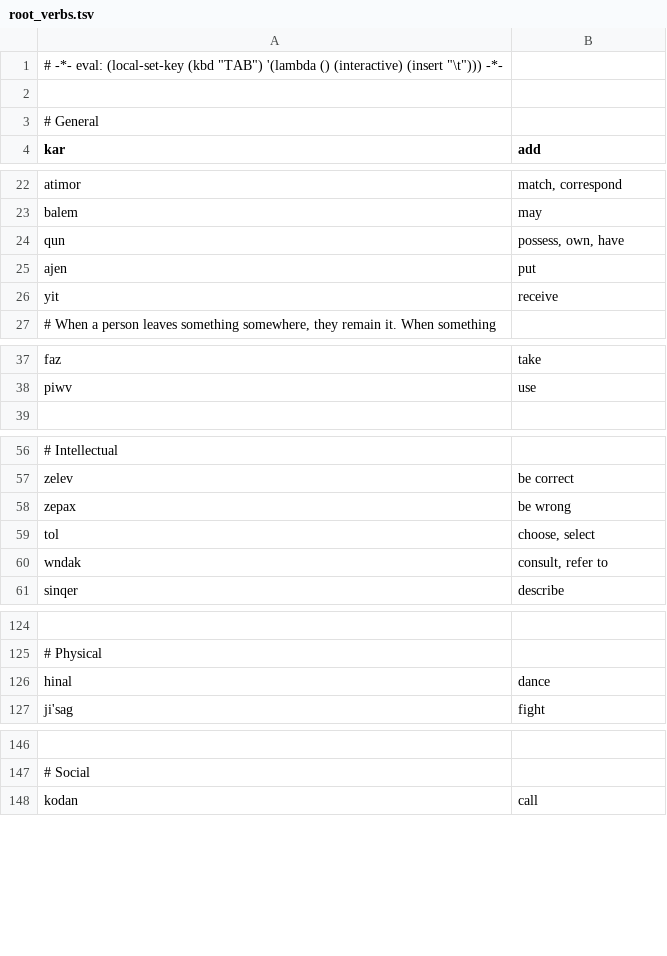
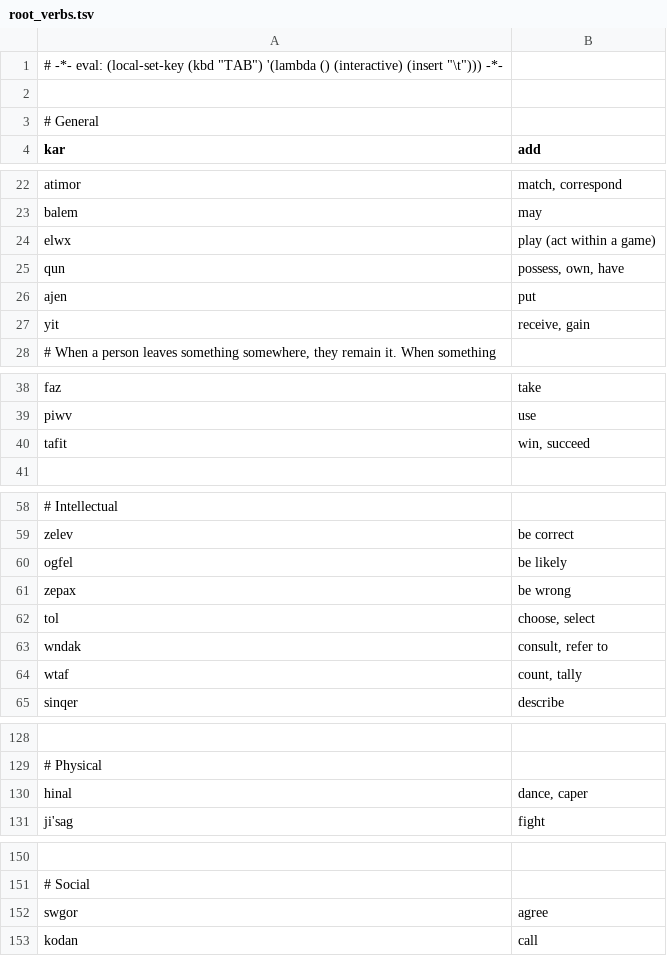
Before and after one commit to rngesus-wept/puflantu, a TSV file: root_verbs.tsv, drawn as a sheet; only a part is shown, gaps mark what is left out; addresses are those after the commit; the diff names each change by its address in the sheet, - before the commit and + after, or states it on an @@ line.

Commit message:
Update root_verbs.tsv

```diff
--- a/root_verbs.tsv
+++ b/root_verbs.tsv
+row 24: elwx | play (act within a game)
-B27 (add): receive
+B27 (add): receive, gain
+row 40: tafit | win, succeed
+row 60: ogfel | be likely
+row 64: wtaf | count, tally
-B130 (add): dance
+B130 (add): dance, caper
+row 152: swgor | agree
```
